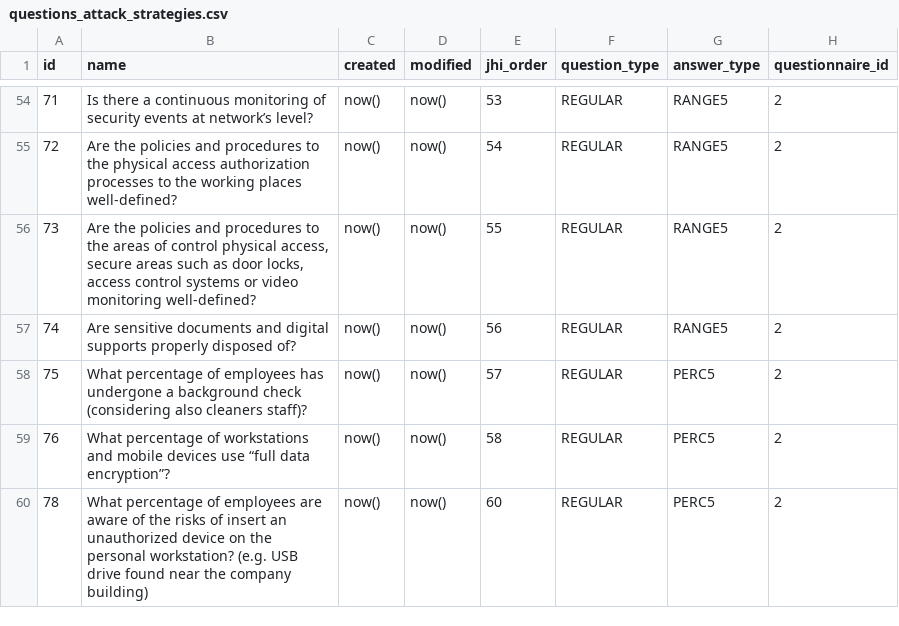
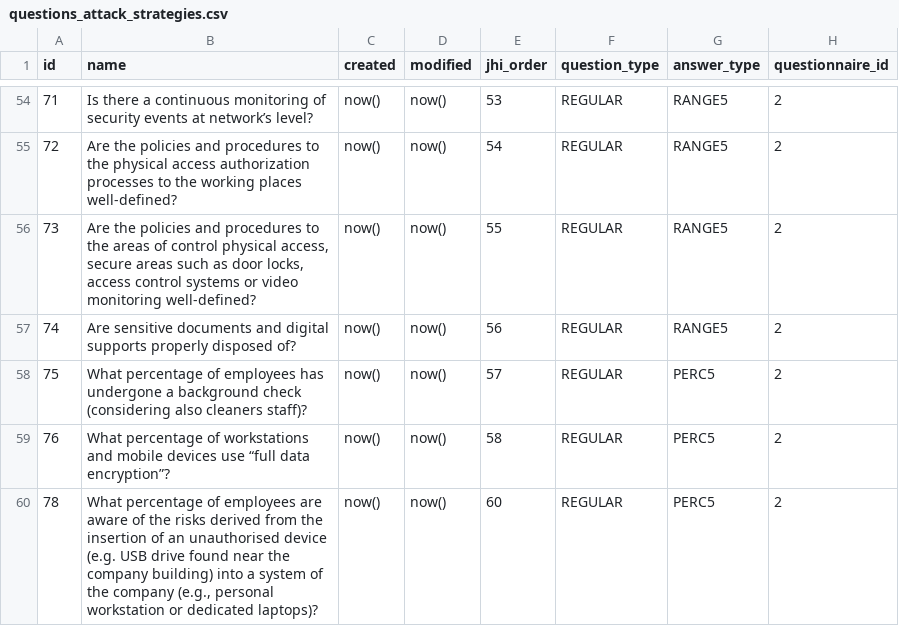
Before and after one commit to rating-eu/rating_v1, a CSV file: src/main/resources/config/liquibase/questions_attack_strategies.csv, drawn as a sheet; only a part is shown, gaps mark what is left out.

Commit message:
+#125 ID 78 v2

```diff
--- a/src/main/resources/config/liquibase/questions_attack_strategies.csv
+++ b/src/main/resources/config/liquibase/questions_attack_strategies.csv
@@ -59,2 +59,2 @@ id;name;created;modified;jhi_order;question_type;answer_type;questionnaire_id
 76;What percentage of workstations and mobile devices use “full data encryption”?;now();now();58;REGULAR;PERC5;2
-78;What percentage of employees are aware of the risks of insert an unauthorized device on the personal workstation? (e.g. USB drive found near the company building);now();now();60;REGULAR;PERC5;2
+78;What percentage of employees are aware of the risks derived from the insertion of an unauthorised device (e.g. USB drive found near the company building) into a system of the company (e.g., personal workstation or dedicated laptops)?;now();now();60;REGULAR;PERC5;2
```
